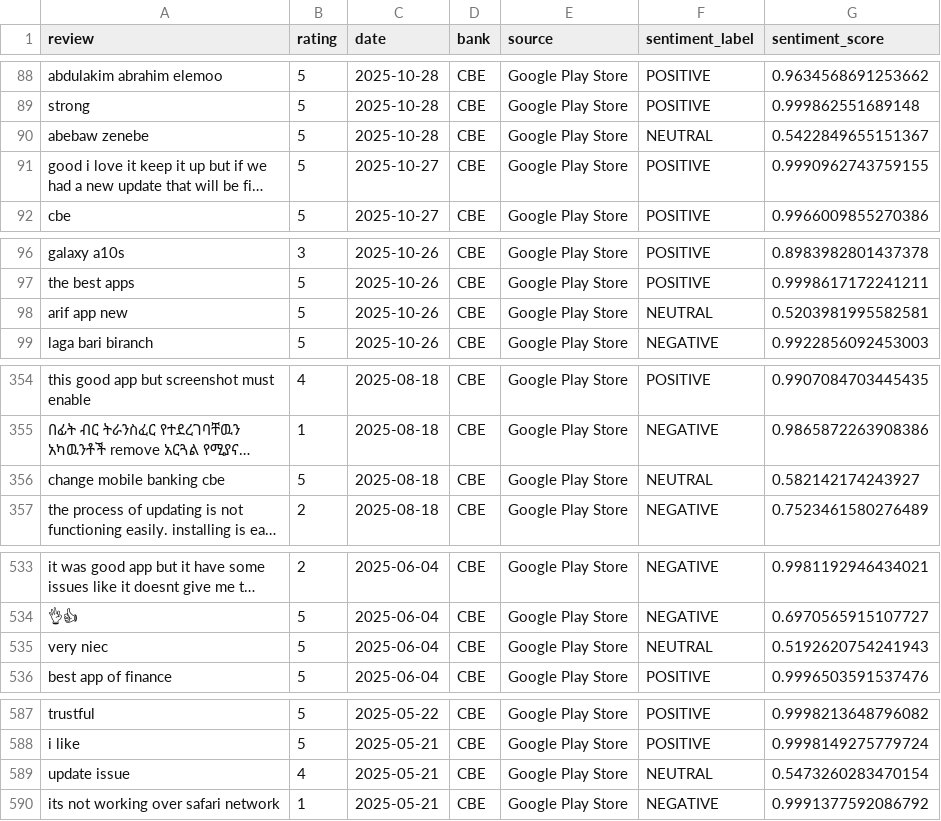
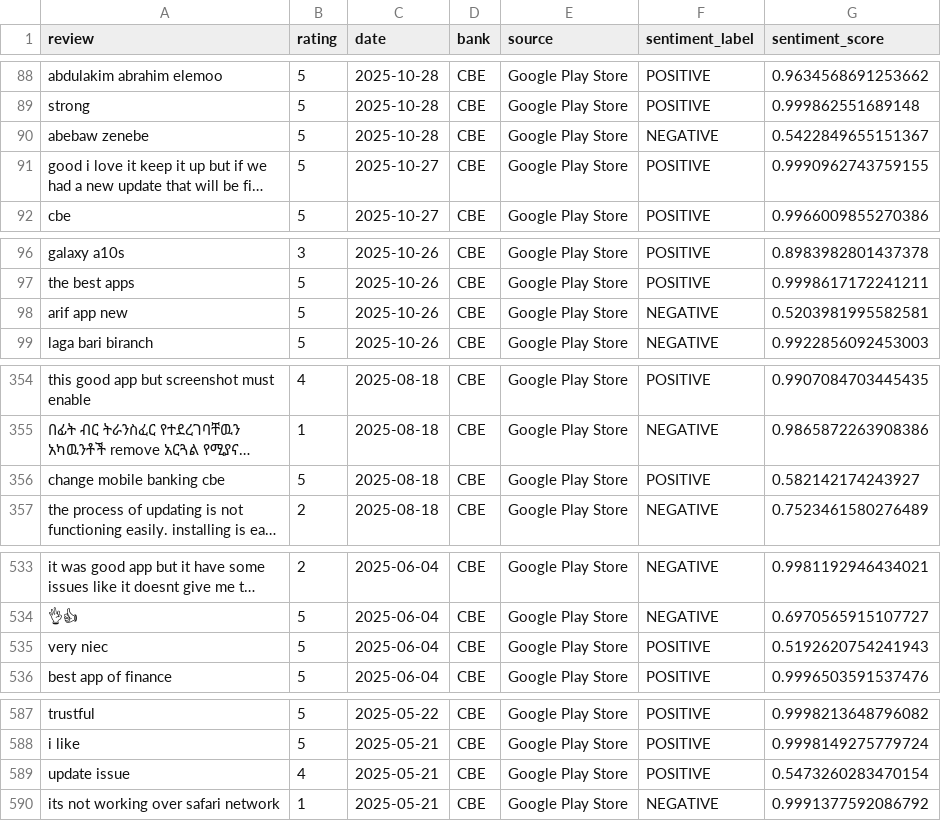
Before and after one commit to Habtu32/Customer-Experience-Analytics, a CSV file: data/processed/reviews_with_sentiment.csv, drawn as a sheet; only a part is shown, gaps mark what is left out; long unchanged cells end in …; the diff covers the shown part only; the diff names each change by its address in the sheet, - before the commit and + after, or states it on an @@ line.

Commit message:
Task 2: Sentiment & Thematic Analysis Completed

```diff
--- a/data/processed/reviews_with_sentiment.csv
+++ b/data/processed/reviews_with_sentiment.csv
-F90 (sentiment_label): NEUTRAL
+F90 (sentiment_label): NEGATIVE
-F98 (sentiment_label): NEUTRAL
+F98 (sentiment_label): NEGATIVE
-F356 (sentiment_label): NEUTRAL
+F356 (sentiment_label): POSITIVE
-F535 (sentiment_label): NEUTRAL
+F535 (sentiment_label): POSITIVE
-F589 (sentiment_label): NEUTRAL
+F589 (sentiment_label): POSITIVE
```
Also changed, not shown: 8 edited cells elsewhere in this file, 3 other files.
